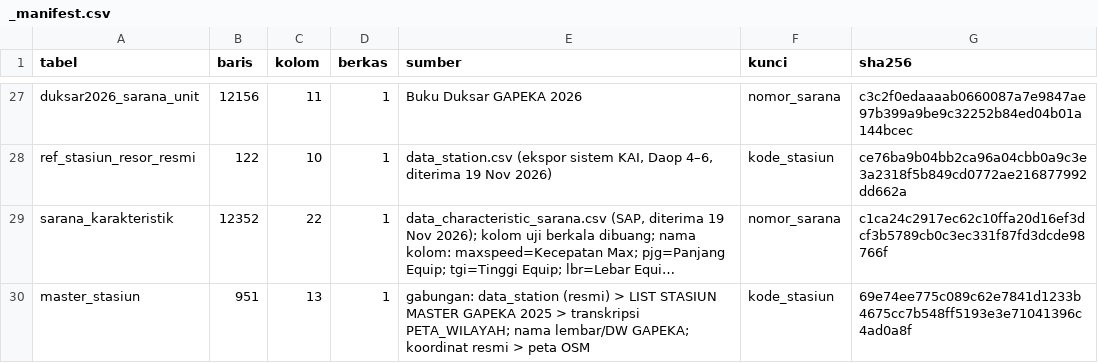
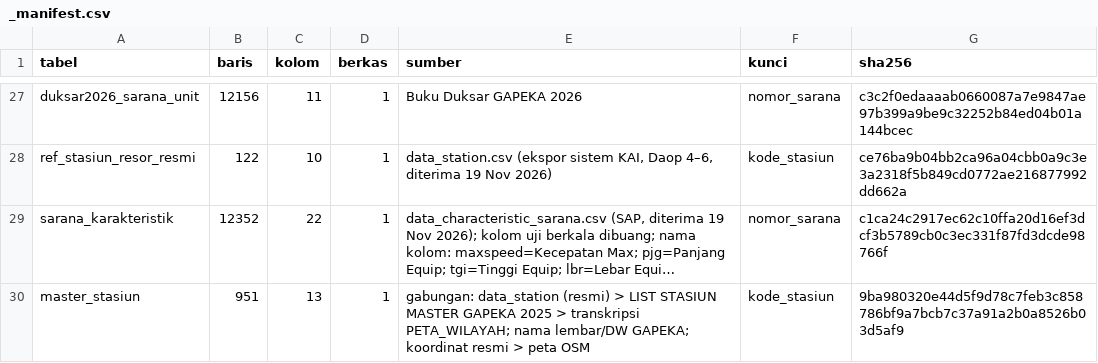
Before and after one commit to ydppramono-cpu/gangguan_operasional, a CSV file: db/csv/_manifest.csv, drawn as a sheet; only a part is shown, gaps mark what is left out; long unchanged cells end in …; the diff names each change by its address in the sheet, - before the commit and + after, or states it on an @@ line.

```diff
--- a/db/csv/_manifest.csv
+++ b/db/csv/_manifest.csv
-G30 (sha256): 69e74ee775c089c62e7841d1233b4675cc7b548ff5193e3e71041396c4ad0a8f
+G30 (sha256): 9ba980320e44d5f9d78c7feb3c858786bf9a7bcb7c37a91a2b0a8526b03d5af9
```
Also changed, not shown: db/csv/master_stasiun.csv, 25 other files.
